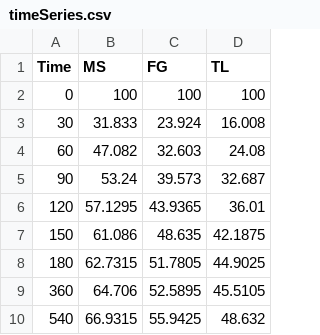
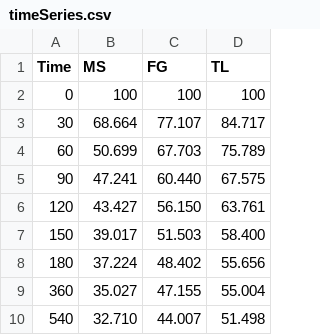
Before and after one commit to AgustinSarquis/aridec, a CSV file: data/Hu2018/timeSeries.csv, drawn as a sheet.

Commit message:
corrected Hu2018 timeSeries

```diff
--- a/data/Hu2018/timeSeries.csv
+++ b/data/Hu2018/timeSeries.csv
@@ -2,9 +2,9 @@ Time,MS,FG,TL
 0,100,100,100
-30,31.833,23.924,16.008
-60,47.082,32.603,24.08
-90,53.24,39.573,32.687
-120,57.1295,43.9365,36.01
-150,61.086,48.635,42.1875
-180,62.7315,51.7805,44.9025
-360,64.706,52.5895,45.5105
-540,66.9315,55.9425,48.632
+30,68.664,77.107,84.717
+60,50.699,67.703,75.789
+90,47.241,60.440,67.575
+120,43.427,56.150,63.761
+150,39.017,51.503,58.400
+180,37.224,48.402,55.656
+360,35.027,47.155,55.004
+540,32.710,44.007,51.498
```
Also changed, not shown: 2 other files.
